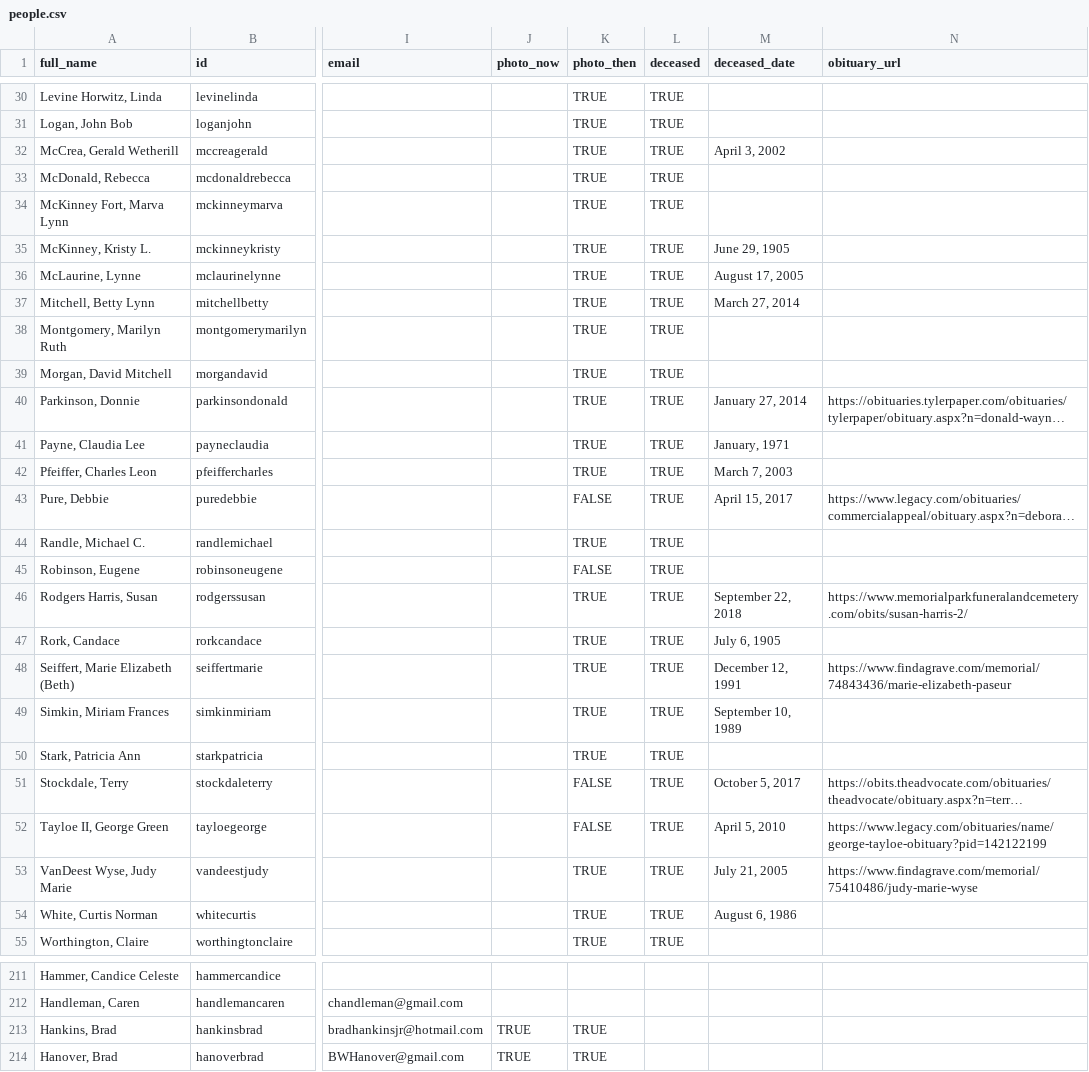
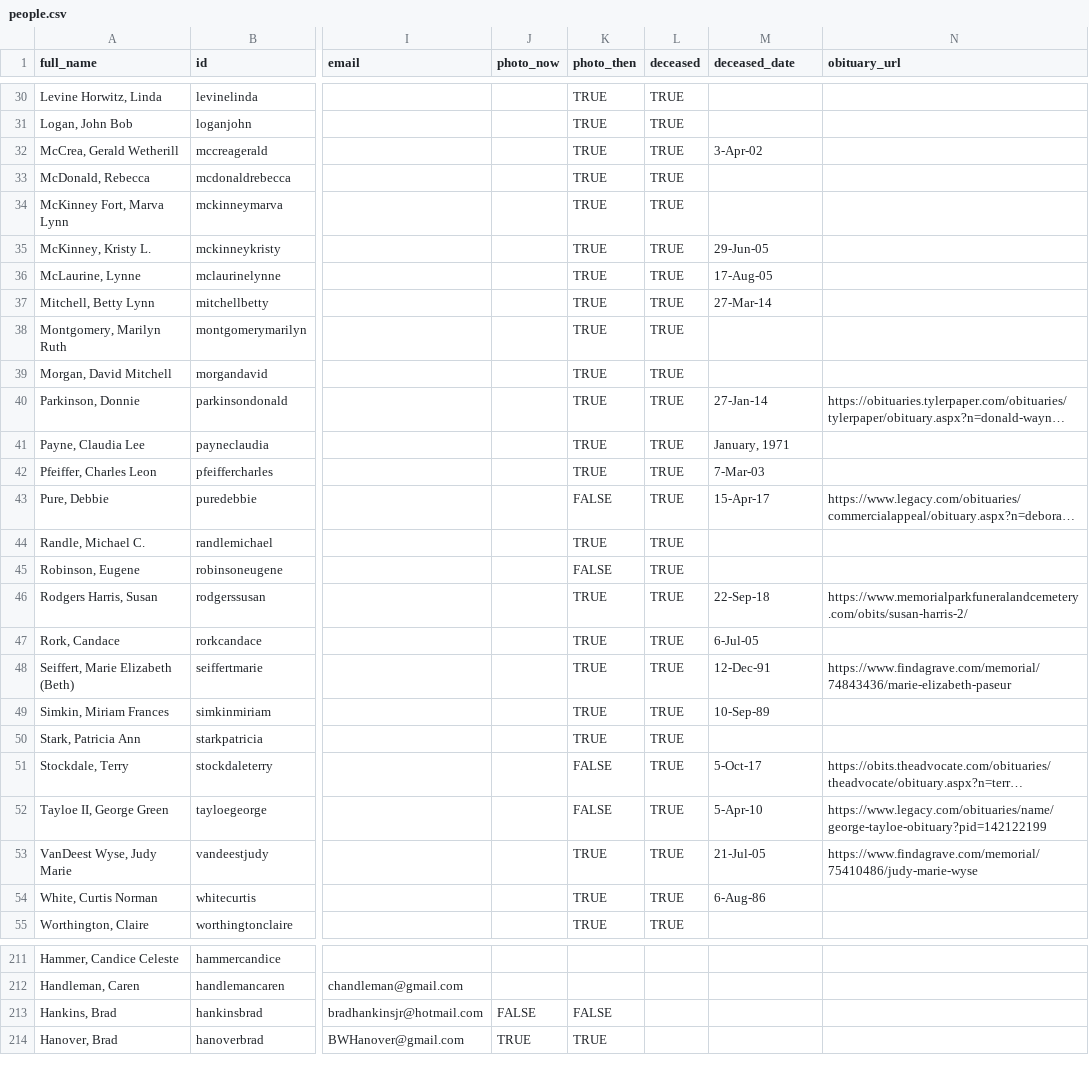
Before and after one commit to johnmparkinson/whs70, a CSV file: src/data/people.csv, drawn as a sheet; only a part is shown, gaps mark what is left out; long unchanged cells end in …; the diff covers the shown part only; the diff names each change by its address in the sheet, - before the commit and + after, or states it on an @@ line.

Commit message:
Hankins correction

```diff
--- a/src/data/people.csv
+++ b/src/data/people.csv
-M32 (deceased_date): April 3, 2002
+M32 (deceased_date): 3-Apr-02
-M35 (deceased_date): June 29, 1905
+M35 (deceased_date): 29-Jun-05
-M36 (deceased_date): August 17, 2005
+M36 (deceased_date): 17-Aug-05
-M37 (deceased_date): March 27, 2014
+M37 (deceased_date): 27-Mar-14
-M40 (deceased_date): January 27, 2014
+M40 (deceased_date): 27-Jan-14
-M42 (deceased_date): March 7, 2003
+M42 (deceased_date): 7-Mar-03
-M43 (deceased_date): April 15, 2017
+M43 (deceased_date): 15-Apr-17
-M46 (deceased_date): September 22, 2018
+M46 (deceased_date): 22-Sep-18
-M47 (deceased_date): July 6, 1905
+M47 (deceased_date): 6-Jul-05
-M48 (deceased_date): December 12, 1991
+M48 (deceased_date): 12-Dec-91
-M49 (deceased_date): September 10, 1989
+M49 (deceased_date): 10-Sep-89
-M51 (deceased_date): October 5, 2017
+M51 (deceased_date): 5-Oct-17
-M52 (deceased_date): April 5, 2010
+M52 (deceased_date): 5-Apr-10
-M53 (deceased_date): July 21, 2005
+M53 (deceased_date): 21-Jul-05
-M54 (deceased_date): August 6, 1986
+M54 (deceased_date): 6-Aug-86
-J213 (photo_now): TRUE
+J213 (photo_now): FALSE
-K213 (photo_then): TRUE
+K213 (photo_then): FALSE
```
Also changed, not shown: 14 edited cells elsewhere in this file.
